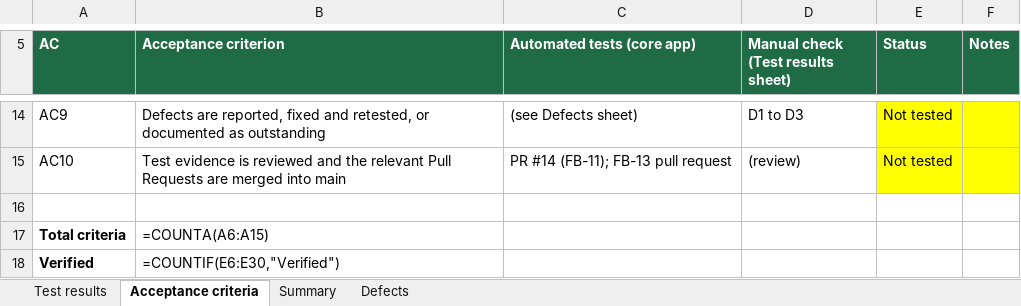
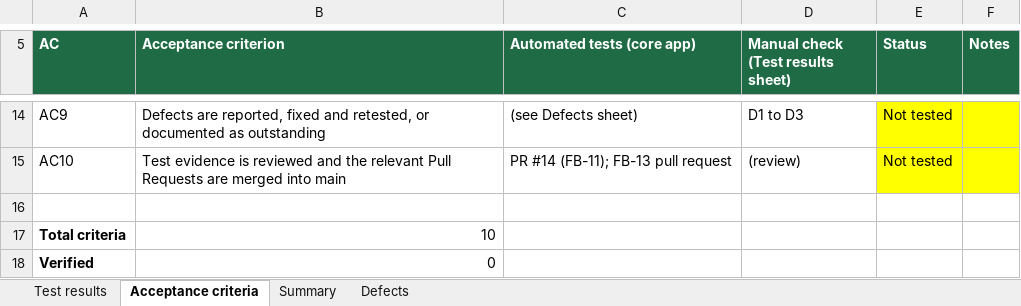
Before and after one commit to AdrianUrsulica/foodbridge-mvp, an Excel workbook: docs/testing/FB-13_test_results.xlsx, sheet Acceptance criteria, drawn as a sheet; only a part is shown, gaps mark what is left out; values as stored, in another font and other column widths than the file's, no borders; formulas without a stored value are shown as written; conditional formats not drawn; the diff names each change by its address in the sheet, - before the commit and + after, or states it on an @@ line.

```diff
--- a/docs/testing/FB-13_test_results.xlsx (sheet Acceptance criteria)
+++ b/docs/testing/FB-13_test_results.xlsx (sheet Acceptance criteria)
-B17 (Acceptance criterion): =COUNTA(A6:A15)
+B17 (Acceptance criterion): 10
-B18 (Acceptance criterion): =COUNTIF(E6:E30,"Verified")
+B18 (Acceptance criterion): 0
```
Also changed, not shown: sheet Test results, sheet Summary, 13 other files.
